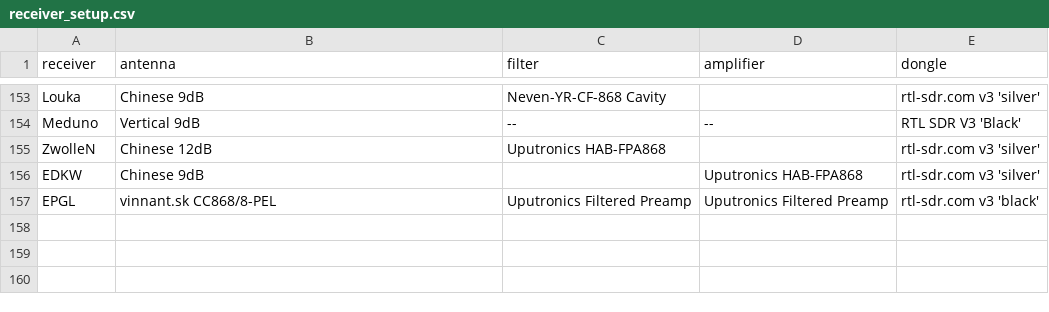
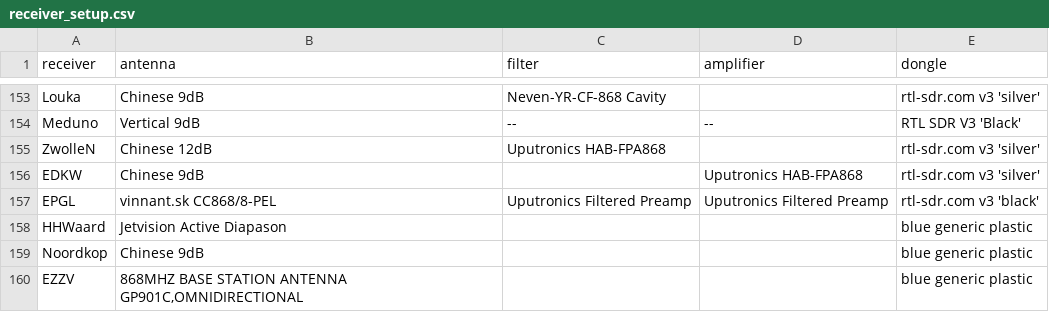
Before and after one commit to fbjpost/ogn-monitoring, a CSV file: ressources/receiver_setup.csv, drawn as a sheet; only a part is shown, gaps mark what is left out.

Commit message:
Update receiver_setup.csv

```diff
--- a/ressources/receiver_setup.csv
+++ b/ressources/receiver_setup.csv
@@ -157 +157,4 @@ EDKW,"Chinese 9dB",,"Uputronics HAB-FPA868","rtl-sdr.com v3 'silver'"
 EPGL,"vinnant.sk CC868/8-PEL","Uputronics Filtered Preamp","Uputronics Filtered Preamp","rtl-sdr.com v3 'black'"
+HHWaard,"Jetvision Active Diapason",,,"blue generic plastic"
+Noordkop,"Chinese 9dB",,,"blue generic plastic"
+EZZV,"868MHZ BASE STATION ANTENNA GP901C,OMNIDIRECTIONAL",,,"blue generic plastic"
```
